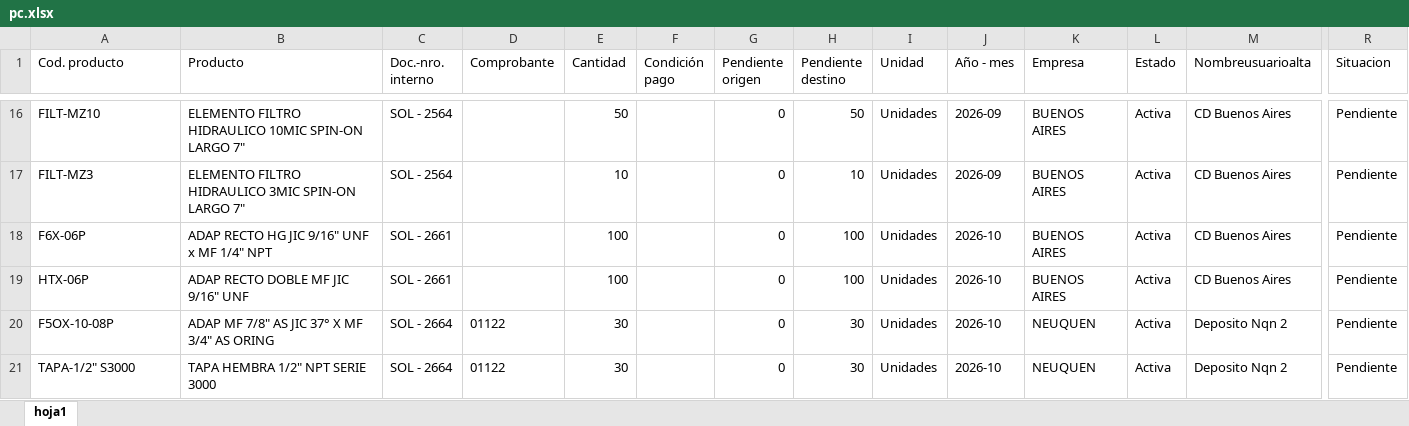
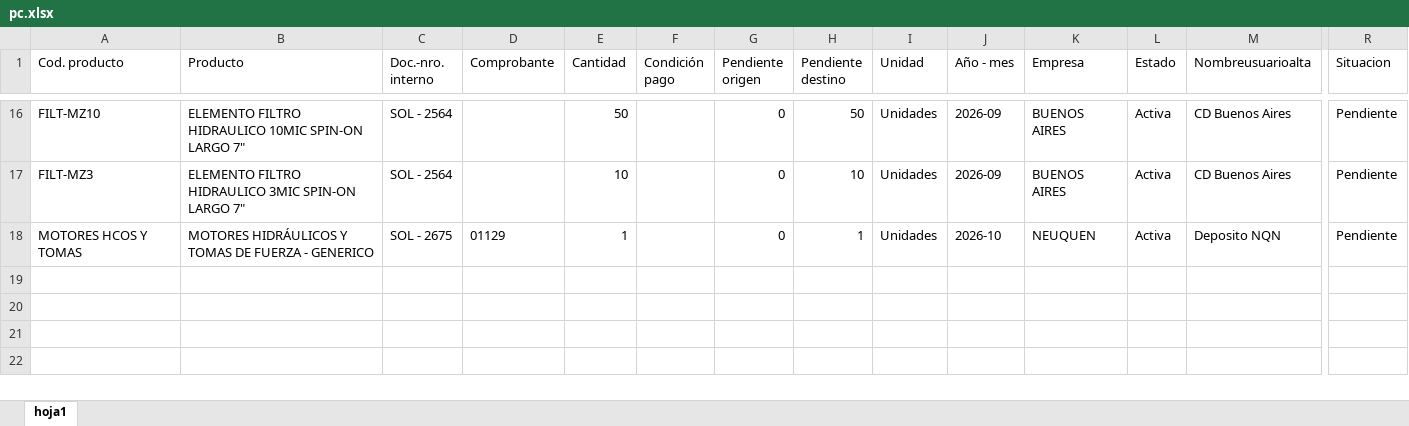
Before and after one commit to depositobsas/hidroil-stock, an Excel workbook: pc.xlsx, sheet hoja1, drawn as a sheet; only a part is shown, gaps mark what is left out; values as stored, in another font and other column widths than the file's, no borders; removed rows and columns are numbered as before the commit, all else as after; rows hold the shown columns only; the diff names each change by its address in the sheet, - before the commit and + after, or states it on an @@ line.

```diff
--- a/pc.xlsx (sheet hoja1)
+++ b/pc.xlsx (sheet hoja1)
-row 18: F6X-06P | ADAP RECTO HG JIC 9/16" UNF x MF 1/4" NPT | SOL - 2661 |  | 100 |  | 0 | 100 | Unidades | 2026-10 | BUENOS AIRES | Activa | CD Buenos Aires | Pendiente
-row 19: HTX-06P | ADAP RECTO DOBLE MF JIC 9/16" UNF | SOL - 2661 |  | 100 |  | 0 | 100 | Unidades | 2026-10 | BUENOS AIRES | Activa | CD Buenos Aires | Pendiente
-row 20: F5OX-10-08P | ADAP MF 7/8" AS JIC 37° X MF 3/4" AS ORING | SOL - 2664 | 01122 | 30 |  | 0 | 30 | Unidades | 2026-10 | NEUQUEN | Activa | Deposito Nqn 2 | Pendiente
-A18 (Cod. producto): TAPA-1/2" S3000
+A18 (Cod. producto): MOTORES HCOS Y TOMAS
-B18 (Producto): TAPA HEMBRA 1/2" NPT SERIE 3000
+B18 (Producto): MOTORES HIDRÁULICOS Y TOMAS DE FUERZA - GENERICO
-C18 (Doc.-nro. interno): SOL - 2664
+C18 (Doc.-nro. interno): SOL - 2675
-D18 (Comprobante): 01122
+D18 (Comprobante): 01129
-E18 (Cantidad): 30
+E18 (Cantidad): 1
-H18 (Pendiente destino): 30
+H18 (Pendiente destino): 1
-M18 (Nombreusuarioalta): Deposito Nqn 2
+M18 (Nombreusuarioalta): Deposito NQN
```
Also changed, not shown: oc.xlsx, 1 other file.
